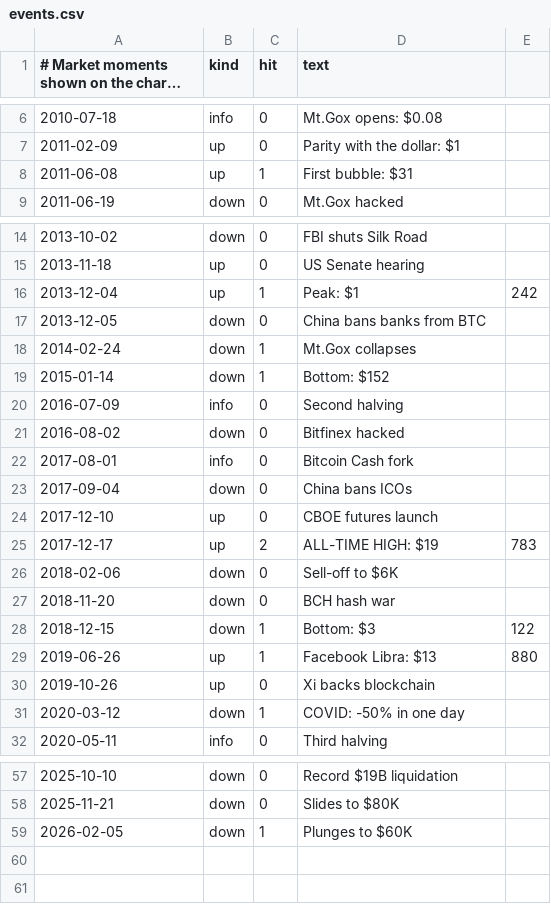
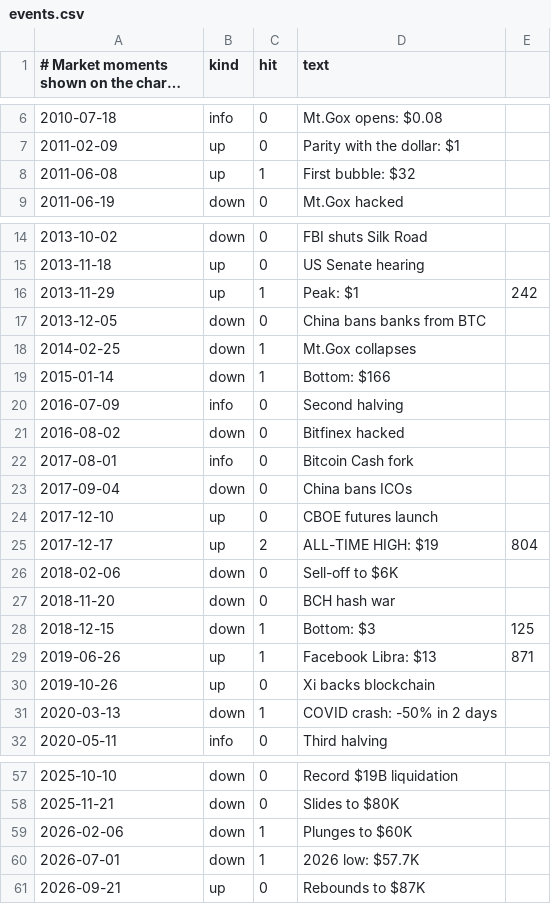
Before and after one commit to congminh12000/bao-tarot, a CSV file: bitcoin-chart-2020-2026/data/events.csv, drawn as a sheet; only a part is shown, gaps mark what is left out; long unchanged cells end in …; the diff covers the shown part only.

```diff
--- a/bitcoin-chart-2020-2026/data/events.csv
+++ b/bitcoin-chart-2020-2026/data/events.csv
@@ -7,3 +7,3 @@
 2011-02-09,up,0,Parity with the dollar: $1
-2011-06-08,up,1,First bubble: $31
+2011-06-08,up,1,First bubble: $32
 2011-06-19,down,0,Mt.Gox hacked
@@ -15,6 +15,6 @@
 2013-11-18,up,0,US Senate hearing
-2013-12-04,up,1,Peak: $1,242
+2013-11-29,up,1,Peak: $1,242
 2013-12-05,down,0,China bans banks from BTC
-2014-02-24,down,1,Mt.Gox collapses
-2015-01-14,down,1,Bottom: $152
+2014-02-25,down,1,Mt.Gox collapses
+2015-01-14,down,1,Bottom: $166
 2016-07-09,info,0,Second halving
@@ -24,9 +24,9 @@
 2017-12-10,up,0,CBOE futures launch
-2017-12-17,up,2,ALL-TIME HIGH: $19,783
+2017-12-17,up,2,ALL-TIME HIGH: $19,804
 2018-02-06,down,0,Sell-off to $6K
 2018-11-20,down,0,BCH hash war
-2018-12-15,down,1,Bottom: $3,122
-2019-06-26,up,1,Facebook Libra: $13,880
+2018-12-15,down,1,Bottom: $3,125
+2019-06-26,up,1,Facebook Libra: $13,871
 2019-10-26,up,0,Xi backs blockchain
-2020-03-12,down,1,COVID: -50% in one day
+2020-03-13,down,1,COVID crash: -50% in 2 days
 2020-05-11,info,0,Third halving
@@ -58,2 +58,4 @@
 2025-11-21,down,0,Slides to $80K
-2026-02-05,down,1,Plunges to $60K
+2026-02-06,down,1,Plunges to $60K
+2026-07-01,down,1,2026 low: $57.7K
+2026-09-21,up,0,Rebounds to $87K
```
Also changed, not shown: 2 edited cells elsewhere in this file, bitcoin-chart-2020-2026/data/anchors.csv, bitcoin-chart-2020-2026/data/btc-daily.csv, 2 other files.
